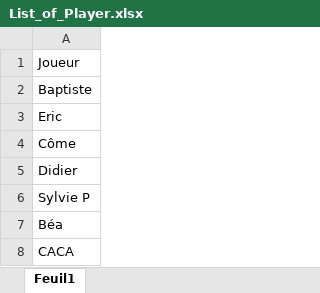
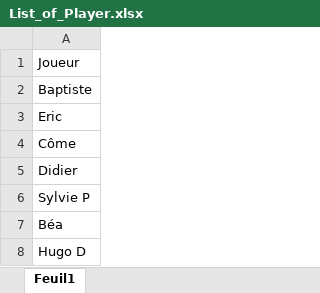
Before and after one commit to come-collab/manipulating_excels, an Excel workbook: Manipulating Excels with Code/List_of_Player.xlsx, sheet Feuil1, drawn as a sheet; values as stored, in another font and other column widths than the file's, no borders; the diff names each change by its address in the sheet, - before the commit and + after, or states it on an @@ line.

```diff
--- a/Manipulating Excels with Code/List_of_Player.xlsx (sheet Feuil1)
+++ b/Manipulating Excels with Code/List_of_Player.xlsx (sheet Feuil1)
-A8: CACA
+A8: Hugo D
```
Also changed, not shown: Manipulating Excels with Code/shared_excel.xlsx, 2 other files.
